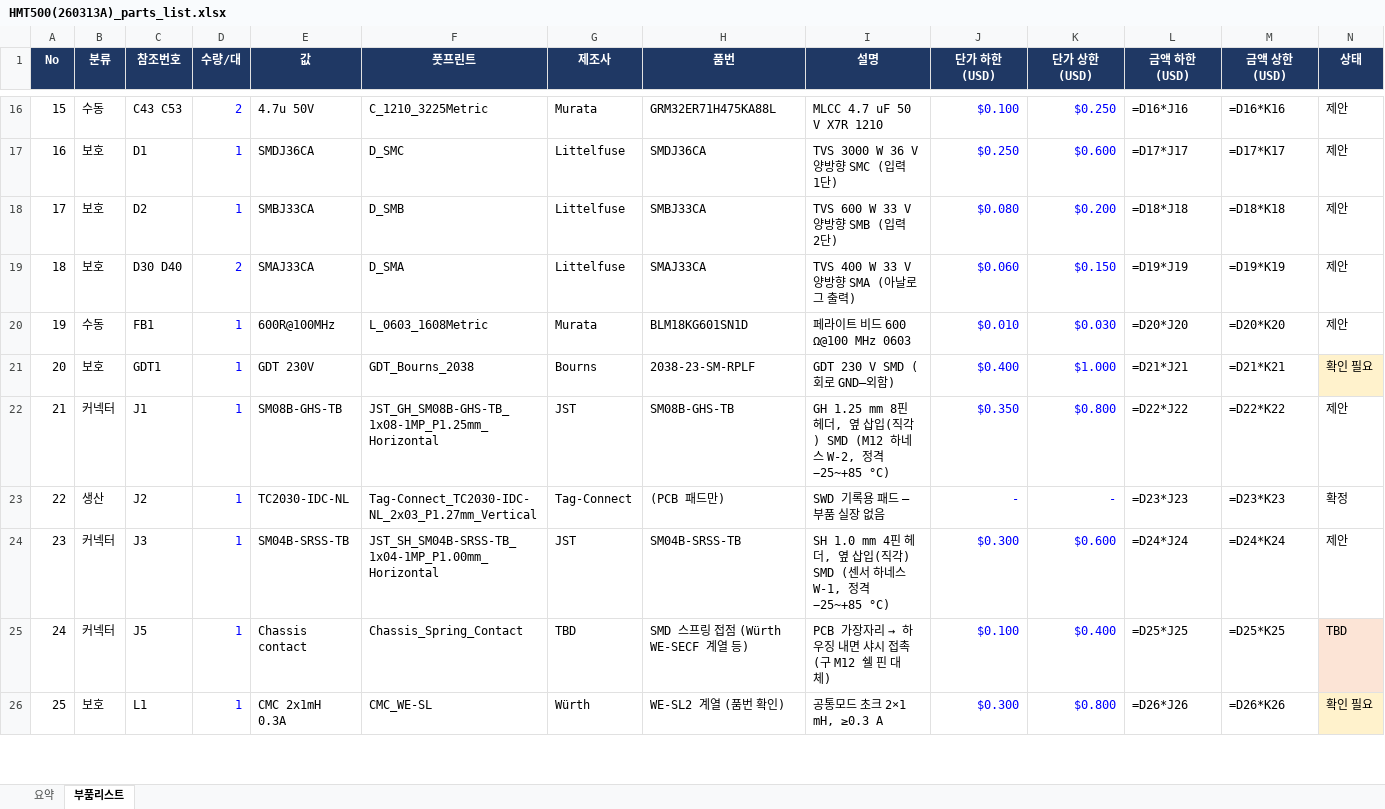
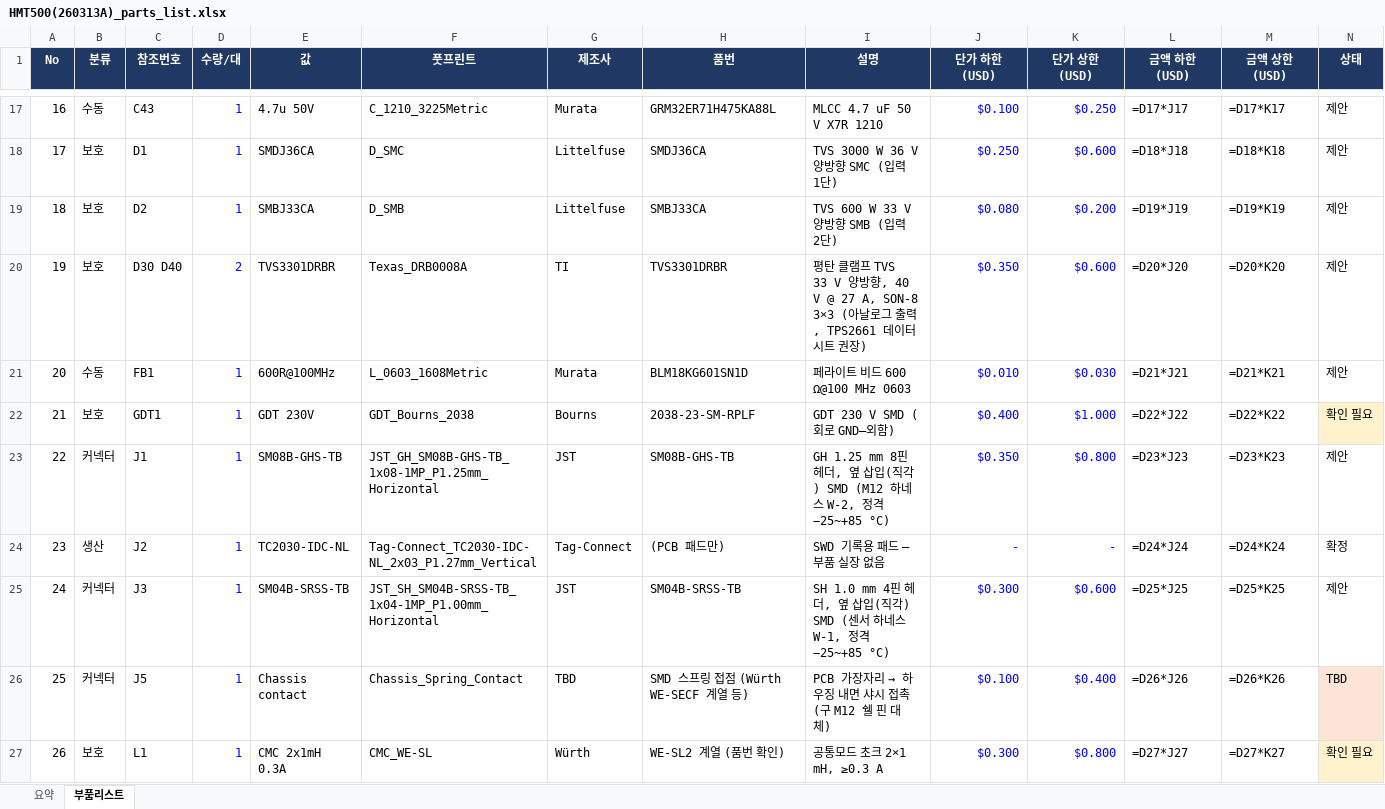
Before and after one commit to okchois/Oilinwater, an Excel workbook: hardware/kicad/HMT500(260313A)/HMT500(260313A)_parts_list.xlsx, sheet 부품리스트, drawn as a sheet; only a part is shown, gaps mark what is left out; values as stored, in another font and other column widths than the file's, no borders; formulas without a stored value are shown as written; table styles not drawn; addresses are those after the commit; the diff covers the shown part only; the diff names each change by its address in the sheet, - before the commit and + after, or states it on an @@ line.

```diff
--- a/hardware/kicad/HMT500(260313A)/HMT500(260313A)_parts_list.xlsx (sheet 부품리스트)
+++ b/hardware/kicad/HMT500(260313A)/HMT500(260313A)_parts_list.xlsx (sheet 부품리스트)
@@ column A (No) renumbered between rows 7 and 64 @@
-C17 (참조번호): C43 C53
+C17 (참조번호): C43
-D17 (수량/대): 2
+D17 (수량/대): 1
-L17 (금액 하한 (USD)): =D16*J16
+L17 (금액 하한 (USD)): =D17*J17
-M17 (금액 상한 (USD)): =D16*K16
+M17 (금액 상한 (USD)): =D17*K17
-L18 (금액 하한 (USD)): =D17*J17
+L18 (금액 하한 (USD)): =D18*J18
-M18 (금액 상한 (USD)): =D17*K17
+M18 (금액 상한 (USD)): =D18*K18
-L19 (금액 하한 (USD)): =D18*J18
+L19 (금액 하한 (USD)): =D19*J19
-M19 (금액 상한 (USD)): =D18*K18
+M19 (금액 상한 (USD)): =D19*K19
-E20 (값): SMAJ33CA
+E20 (값): TVS3301DRBR
-F20 (풋프린트): D_SMA
+F20 (풋프린트): Texas_DRB0008A
-G20 (제조사): Littelfuse
+G20 (제조사): TI
-H20 (품번): SMAJ33CA
+H20 (품번): TVS3301DRBR
-I20 (설명): TVS 400 W 33 V 양방향 SMA (아날로그 출력)
+I20 (설명): 평탄 클램프 TVS 33 V 양방향, 40 V @ 27 A, SON-8 3×3 (아날로그 출력, TPS2661 데이터시트 권장)
-J20 (단가 하한 (USD)): $0.060
+J20 (단가 하한 (USD)): $0.350
-K20 (단가 상한 (USD)): $0.150
+K20 (단가 상한 (USD)): $0.600
-L20 (금액 하한 (USD)): =D19*J19
+L20 (금액 하한 (USD)): =D20*J20
-M20 (금액 상한 (USD)): =D19*K19
+M20 (금액 상한 (USD)): =D20*K20
-L21 (금액 하한 (USD)): =D20*J20
+L21 (금액 하한 (USD)): =D21*J21
-M21 (금액 상한 (USD)): =D20*K20
+M21 (금액 상한 (USD)): =D21*K21
-L22 (금액 하한 (USD)): =D21*J21
+L22 (금액 하한 (USD)): =D22*J22
-M22 (금액 상한 (USD)): =D21*K21
+M22 (금액 상한 (USD)): =D22*K22
-L23 (금액 하한 (USD)): =D22*J22
+L23 (금액 하한 (USD)): =D23*J23
-M23 (금액 상한 (USD)): =D22*K22
+M23 (금액 상한 (USD)): =D23*K23
-L24 (금액 하한 (USD)): =D23*J23
+L24 (금액 하한 (USD)): =D24*J24
-M24 (금액 상한 (USD)): =D23*K23
+M24 (금액 상한 (USD)): =D24*K24
-L25 (금액 하한 (USD)): =D24*J24
+L25 (금액 하한 (USD)): =D25*J25
-M25 (금액 상한 (USD)): =D24*K24
+M25 (금액 상한 (USD)): =D25*K25
-L26 (금액 하한 (USD)): =D25*J25
+L26 (금액 하한 (USD)): =D26*J26
-M26 (금액 상한 (USD)): =D25*K25
+M26 (금액 상한 (USD)): =D26*K26
-L27 (금액 하한 (USD)): =D26*J26
+L27 (금액 하한 (USD)): =D27*J27
-M27 (금액 상한 (USD)): =D26*K26
+M27 (금액 상한 (USD)): =D27*K27
```
Also changed, not shown: 4 added rows, 3 removed rows, 93 edited cells and cell formats elsewhere in this sheet, sheet 요약, 21 other files.
